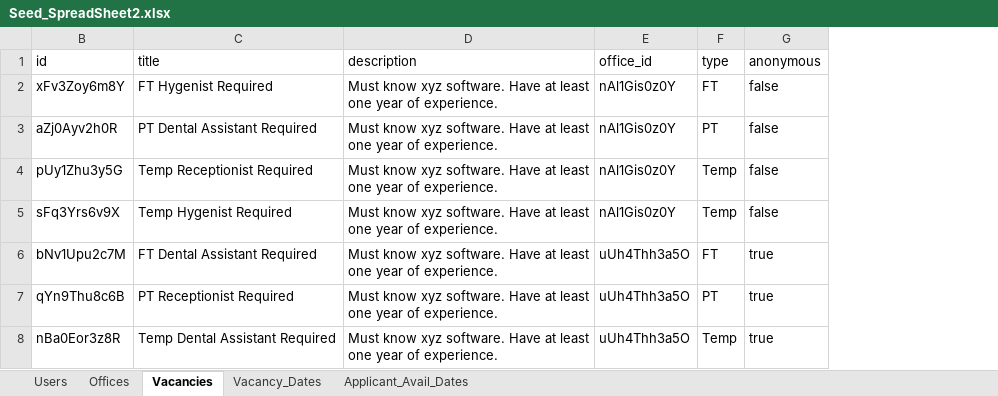
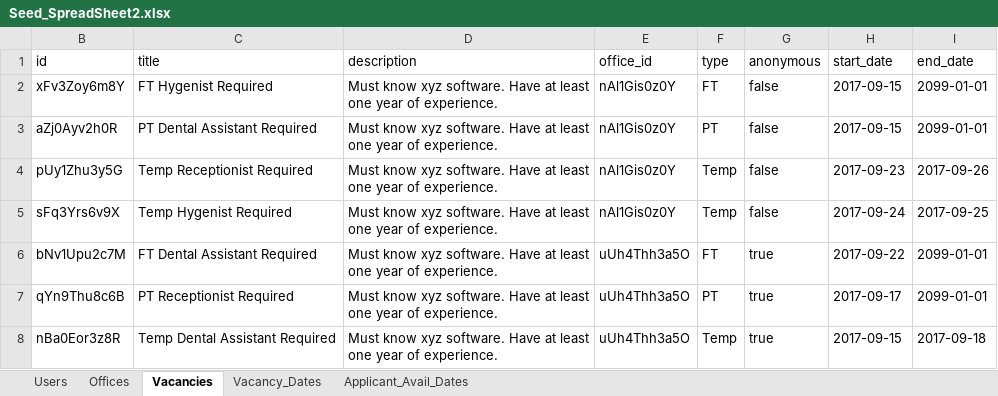
Before and after one commit to Behzad-Az/tempdental, an Excel workbook: server/db/seeds/Seed_SpreadSheet2.xlsx, sheet Vacancies, drawn as a sheet; values as stored, in another font and other column widths than the file's, no borders; the diff names each change by its address in the sheet, - before the commit and + after, or states it on an @@ line.

Commit message:
modified erd to include one date per vacancy

```diff
--- a/server/db/seeds/Seed_SpreadSheet2.xlsx (sheet Vacancies)
+++ b/server/db/seeds/Seed_SpreadSheet2.xlsx (sheet Vacancies)
+column H (start_date), rows 2-8: 2017-09-15 | 2017-09-15 | 2017-09-23 | 2017-09-24 | 2017-09-22 | 2017-09-17 | 2017-09-15
+column I (end_date), rows 2-8: 2099-01-01 | 2099-01-01 | 2017-09-26 | 2017-09-25 | 2099-01-01 | 2099-01-01 | 2017-09-18
```
Also changed, not shown: hidden cells, 8 other files.
